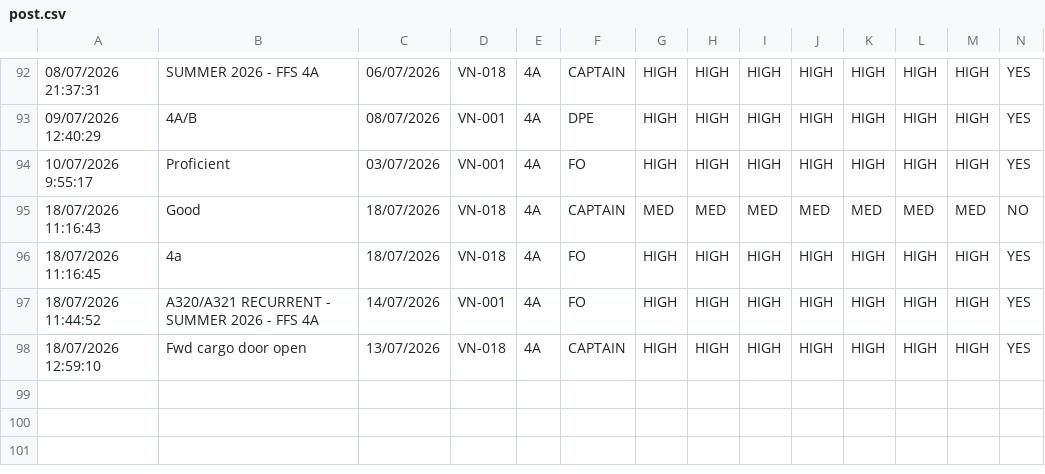
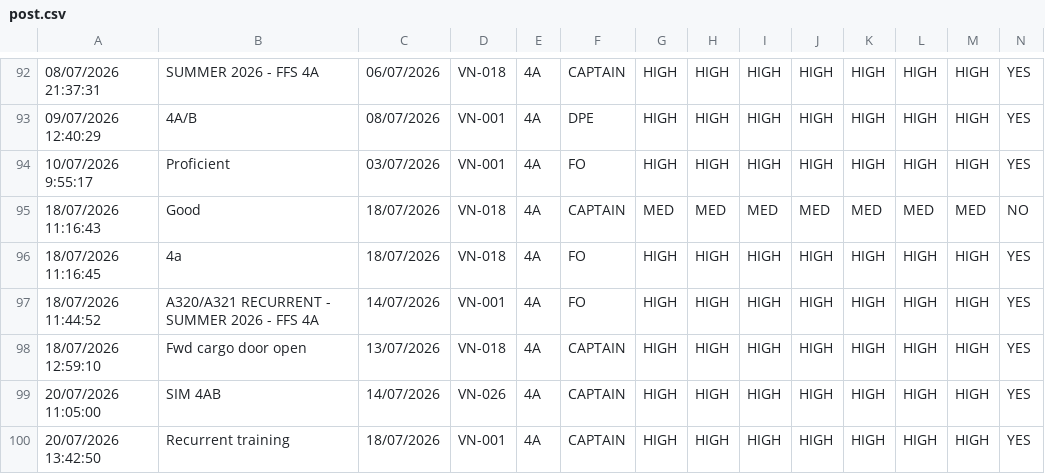
Before and after one commit to kiendo111/fcd919-training-feedback, a CSV file: data/post.csv, drawn as a sheet; only a part is shown, gaps mark what is left out; rows hold the shown columns only; the diff names each change by its address in the sheet, - before the commit and + after, or states it on an @@ line.

```diff
--- a/data/post.csv
+++ b/data/post.csv
+row 99: 20/07/2026 11:05:00 | SIM 4AB | 14/07/2026 | VN-026 | 4A | CAPTAIN | HIGH | HIGH | HIGH | HIGH | HIGH | HIGH | HIGH | YES
+row 100: 20/07/2026 13:42:50 | Recurrent training | 18/07/2026 | VN-001 | 4A | CAPTAIN | HIGH | HIGH | HIGH | HIGH | HIGH | HIGH | HIGH | YES
```
Also changed, not shown: data/lineassess.csv, data/simdpefi.csv, 1 other file.
